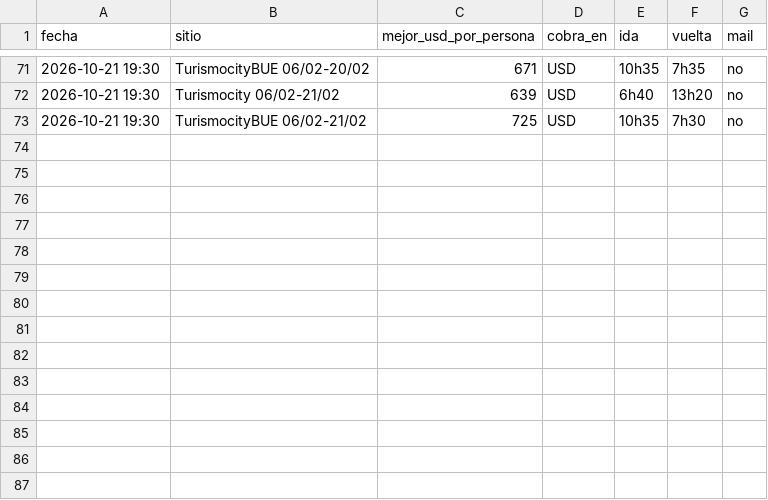
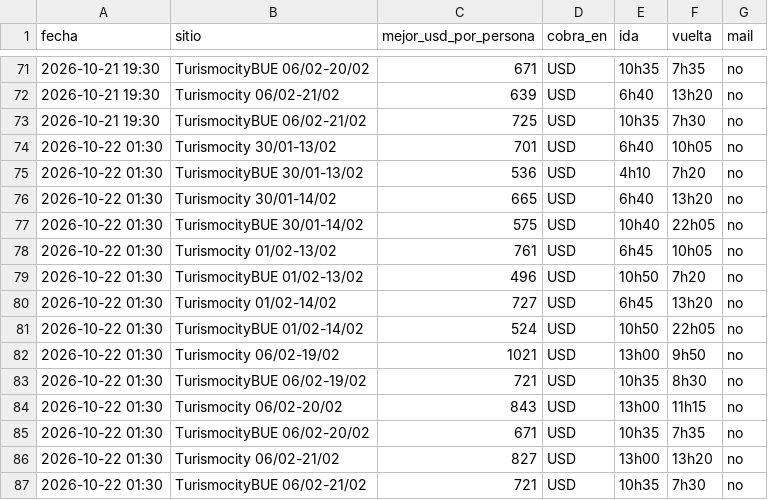
Before and after one commit to tanomusure/salvador-2027, a CSV file: historial-turismocity.csv, drawn as a sheet; only a part is shown, gaps mark what is left out; the diff names each change by its address in the sheet, - before the commit and + after, or states it on an @@ line.

Commit message:
Turismocity desde la Mac 2026-10-22 01:42

```diff
--- a/historial-turismocity.csv
+++ b/historial-turismocity.csv
+row 74: 2026-10-22 01:30 | Turismocity 30/01-13/02 | 701 | USD | 6h40 | 10h05 | no
+row 75: 2026-10-22 01:30 | TurismocityBUE 30/01-13/02 | 536 | USD | 4h10 | 7h20 | no
+row 76: 2026-10-22 01:30 | Turismocity 30/01-14/02 | 665 | USD | 6h40 | 13h20 | no
+row 77: 2026-10-22 01:30 | TurismocityBUE 30/01-14/02 | 575 | USD | 10h40 | 22h05 | no
+row 78: 2026-10-22 01:30 | Turismocity 01/02-13/02 | 761 | USD | 6h45 | 10h05 | no
+row 79: 2026-10-22 01:30 | TurismocityBUE 01/02-13/02 | 496 | USD | 10h50 | 7h20 | no
+row 80: 2026-10-22 01:30 | Turismocity 01/02-14/02 | 727 | USD | 6h45 | 13h20 | no
+row 81: 2026-10-22 01:30 | TurismocityBUE 01/02-14/02 | 524 | USD | 10h50 | 22h05 | no
+row 82: 2026-10-22 01:30 | Turismocity 06/02-19/02 | 1021 | USD | 13h00 | 9h50 | no
+row 83: 2026-10-22 01:30 | TurismocityBUE 06/02-19/02 | 721 | USD | 10h35 | 8h30 | no
+row 84: 2026-10-22 01:30 | Turismocity 06/02-20/02 | 843 | USD | 13h00 | 11h15 | no
+row 85: 2026-10-22 01:30 | TurismocityBUE 06/02-20/02 | 671 | USD | 10h35 | 7h35 | no
+row 86: 2026-10-22 01:30 | Turismocity 06/02-21/02 | 827 | USD | 13h00 | 13h20 | no
+row 87: 2026-10-22 01:30 | TurismocityBUE 06/02-21/02 | 721 | USD | 10h35 | 7h30 | no
```
Also changed, not shown: 1 other file.
